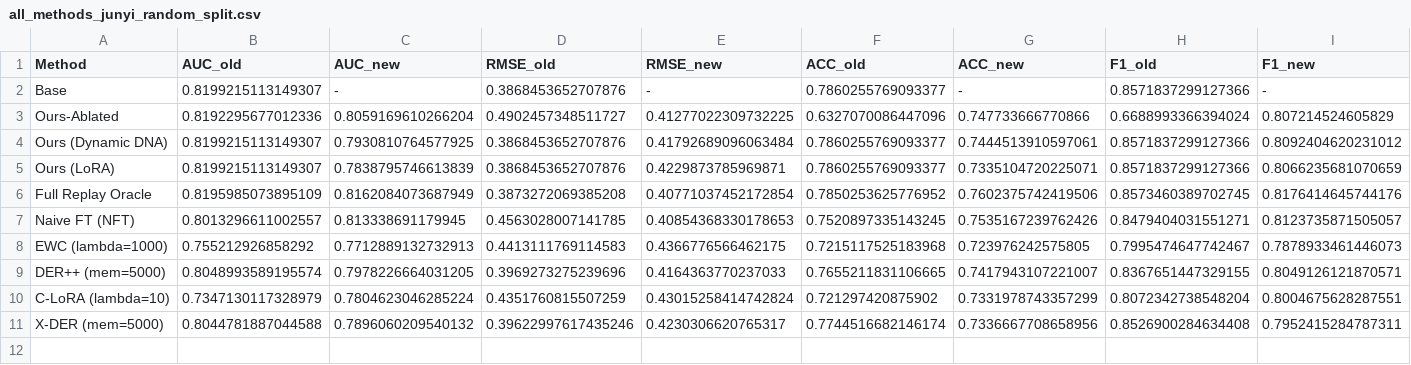
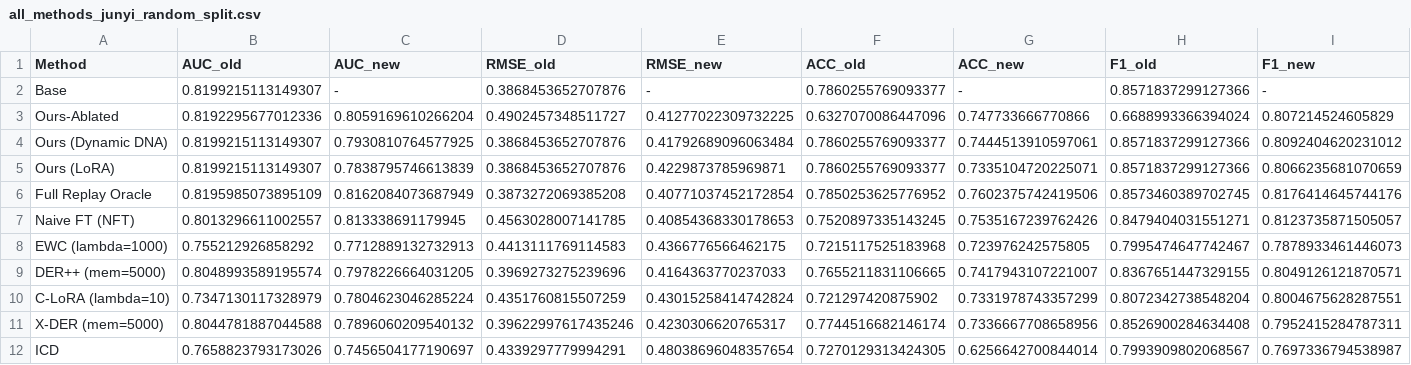
Before and after one commit to 1707049684/v2_myproject, a CSV file: GNCDM/incremental_result/all_methods_junyi_random_split.csv, drawn as a sheet; only a part is shown; rows hold the shown columns only; the diff names each change by its address in the sheet, - before the commit and + after, or states it on an @@ line.

```diff
--- a/GNCDM/incremental_result/all_methods_junyi_random_split.csv
+++ b/GNCDM/incremental_result/all_methods_junyi_random_split.csv
+row 12: ICD | 0.7658823793173026 | 0.7456504177190697 | 0.4339297779994291 | 0.48038696048357654 | 0.7270129313424305 | 0.6256642700844014 | 0.7993909802068567 | 0.7697336794538987
```
Also changed, not shown: GNCDM/incremental_result/all_methods_a0910_random_split.csv, GNCDM/incremental_result/incremental_results_math1_random_split.csv, 29 other files.
